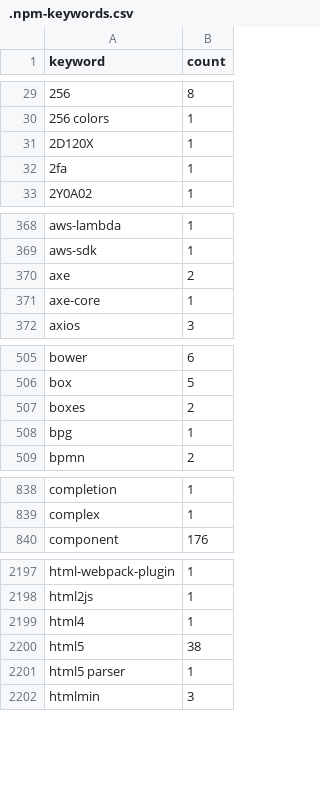
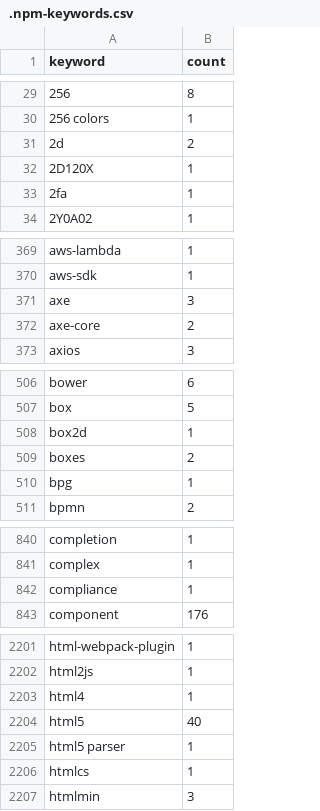
Before and after one commit to streetsidesoftware/cspell-dicts, a CSV file: dictionaries/npm/src/npm/.npm-keywords.csv, drawn as a sheet; only a part is shown, gaps mark what is left out; addresses are those after the commit; the diff covers the shown part only; the diff names each change by its address in the sheet, - before the commit and + after, or states it on an @@ line.

```diff
--- a/dictionaries/npm/src/npm/.npm-keywords.csv
+++ b/dictionaries/npm/src/npm/.npm-keywords.csv
+row 31: 2d | 2
-B371 (count): 2
+B371 (count): 3
-B372 (count): 1
+B372 (count): 2
+row 508: box2d | 1
+row 842: compliance | 1
-B2204 (count): 38
+B2204 (count): 40
+row 2206: htmlcs | 1
```
Also changed, not shown: 5 added rows, 1 removed row and 25 edited cells elsewhere in this file, dictionaries/npm/src/npm/.npm-package-ref-counts.csv, 3 other files.
